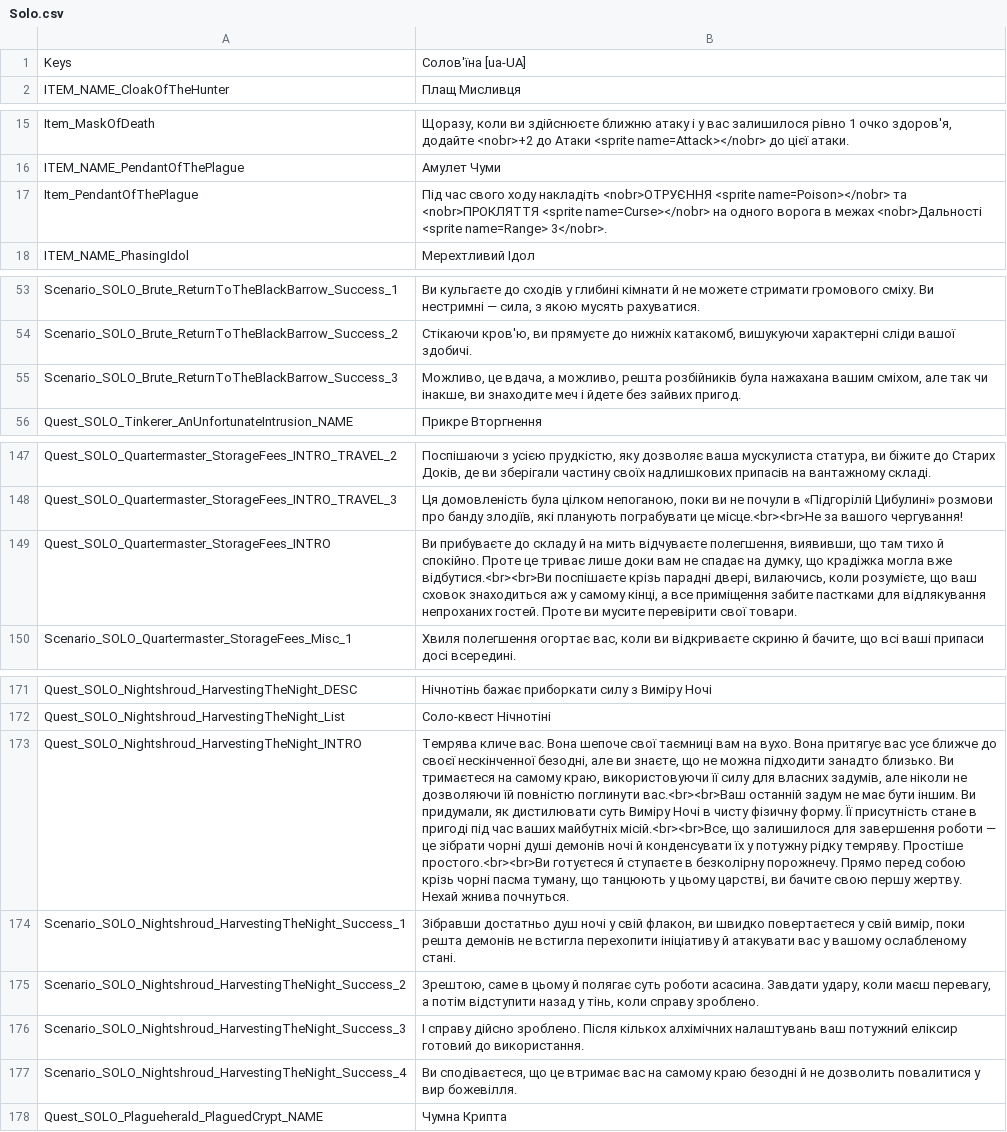
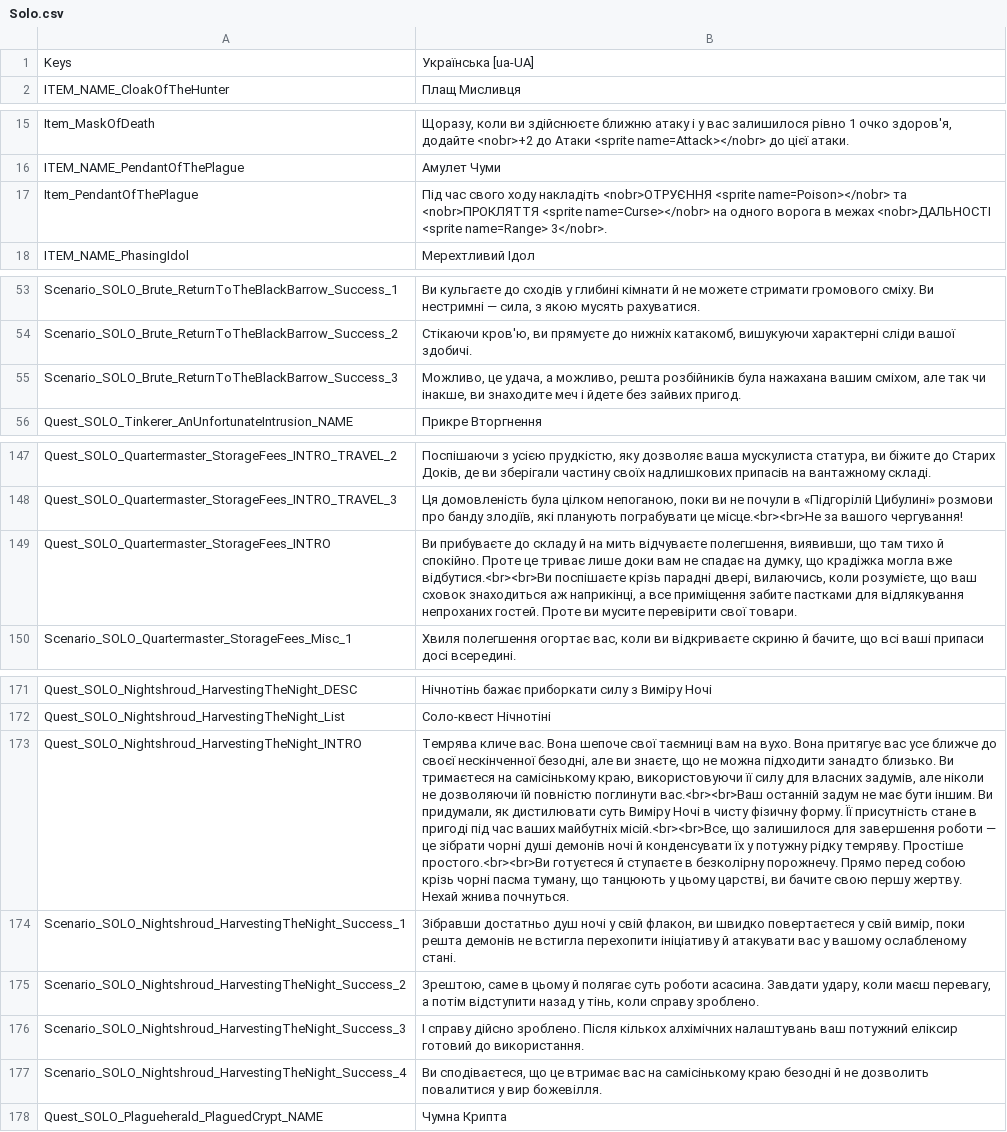
Before and after one commit to cakama3a/GloomHavenUa, a CSV file: LangPacks/Solo.csv, drawn as a sheet; only a part is shown, gaps mark what is left out; the diff covers the shown part only; the diff names each change by its address in the sheet, - before the commit and + after, or states it on an @@ line.

```diff
--- a/LangPacks/Solo.csv
+++ b/LangPacks/Solo.csv
-B1: Солов'їна [ua-UA]
+B1: Українська [ua-UA]
-B17: …в межах <nobr>Дальності <sprite name=Range>…
+B17: …в межах <nobr>ДАЛЬНОСТІ <sprite name=Range>…
-B55: Можливо, це вдача, а можливо,…
+B55: Можливо, це удача, а можливо,…
-B149: …знаходиться аж у самому кінці, а все…
+B149: …знаходиться аж наприкінці, а все…
-B173: …тримаєтеся на самому краю, використовуючи…
+B173: …тримаєтеся на самісінькому краю, використовуючи…
-B177: …вас на самому краю безодні…
+B177: …вас на самісінькому краю безодні…
```
Also changed, not shown: 2 edited cells elsewhere in this file, LangPacks/Consoles.csv, LangPacks/Lions.csv, 8 other files.
